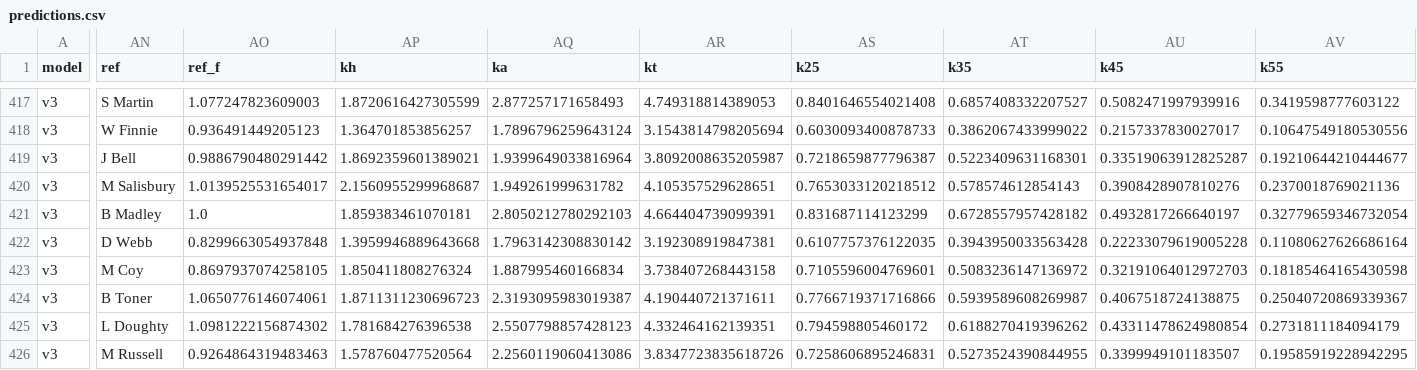
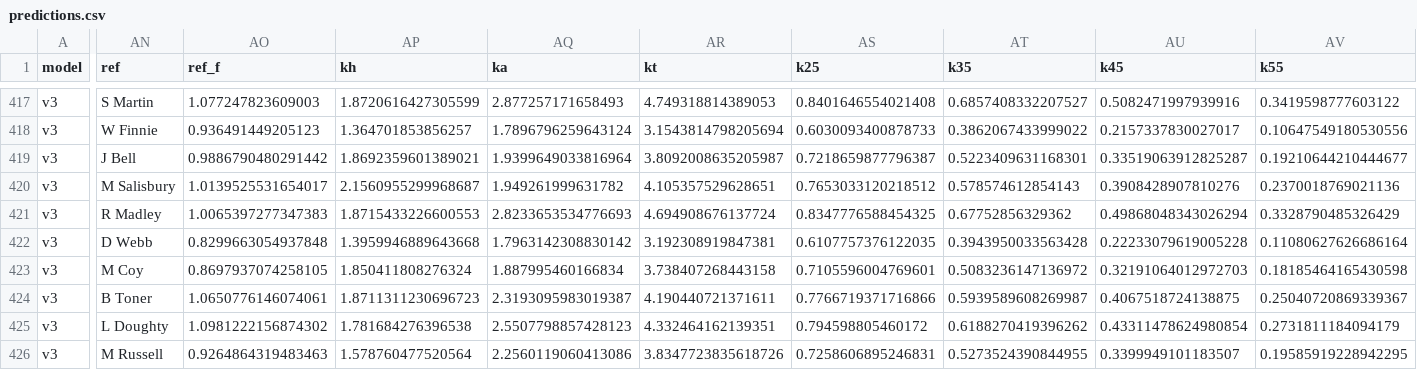
Before and after one commit to Pinocent/efl-corners, a CSV file: data/predictions.csv, drawn as a sheet; only a part is shown, gaps mark what is left out; the diff covers the shown part only; the diff names each change by its address in the sheet, - before the commit and + after, or states it on an @@ line.

```diff
--- a/data/predictions.csv
+++ b/data/predictions.csv
-AN421 (ref): B Madley
+AN421 (ref): R Madley
-AO421 (ref_f): 1.0
+AO421 (ref_f): 1.0065397277347383
-AP421 (kh): 1.859383461070181
+AP421 (kh): 1.8715433226600553
-AQ421 (ka): 2.8050212780292103
+AQ421 (ka): 2.8233653534776693
-AR421 (kt): 4.664404739099391
+AR421 (kt): 4.694908676137724
-AS421 (k25): 0.831687114123299
+AS421 (k25): 0.8347776588454325
-AT421 (k35): 0.6728557957428182
+AT421 (k35): 0.67752856329362
-AU421 (k45): 0.4932817266640197
+AU421 (k45): 0.49868048343026294
-AV421 (k55): 0.32779659346732054
+AV421 (k55): 0.3328790485326429
```
Also changed, not shown: 8 edited cells elsewhere in this file, 2 other files.
